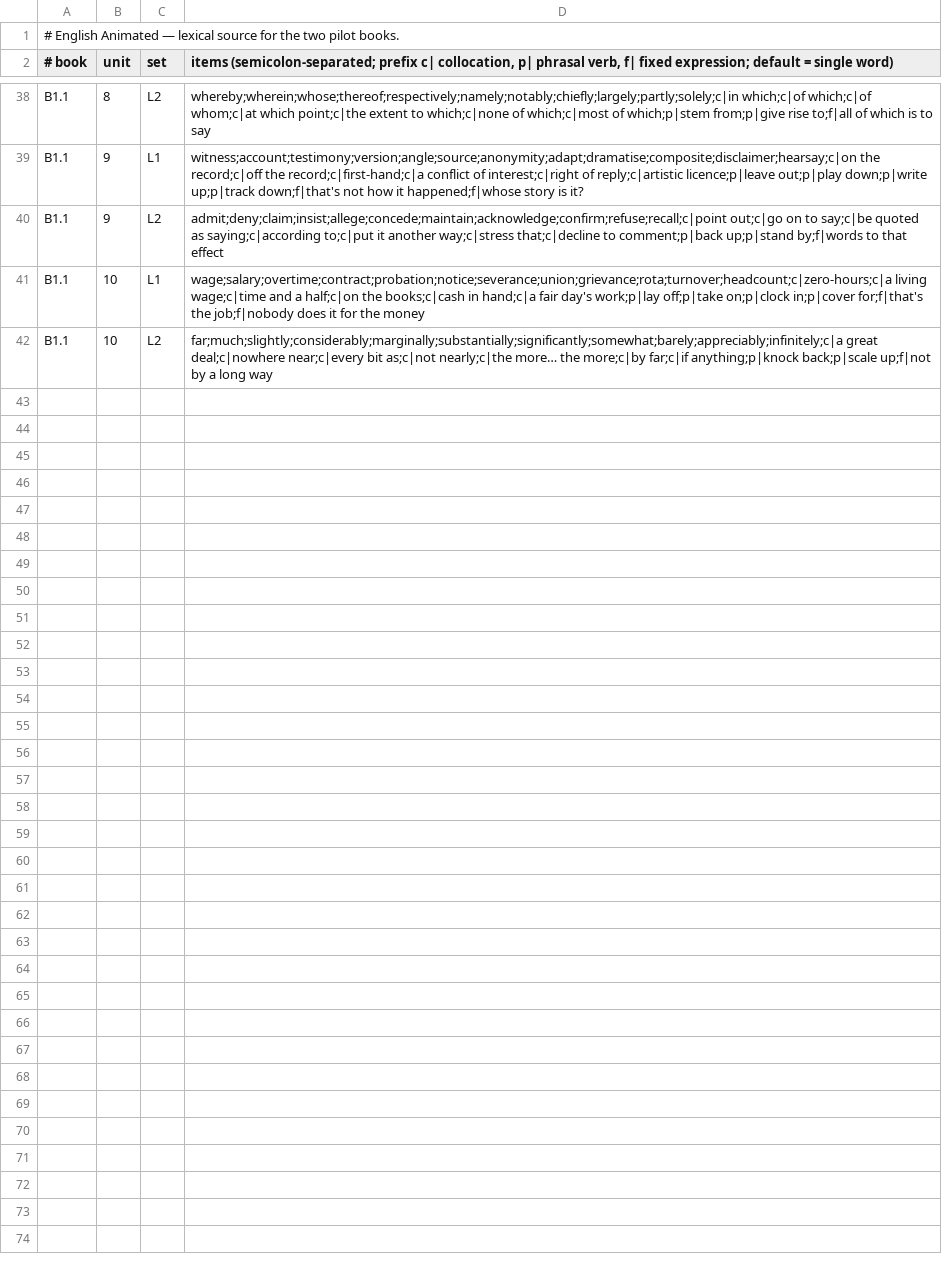
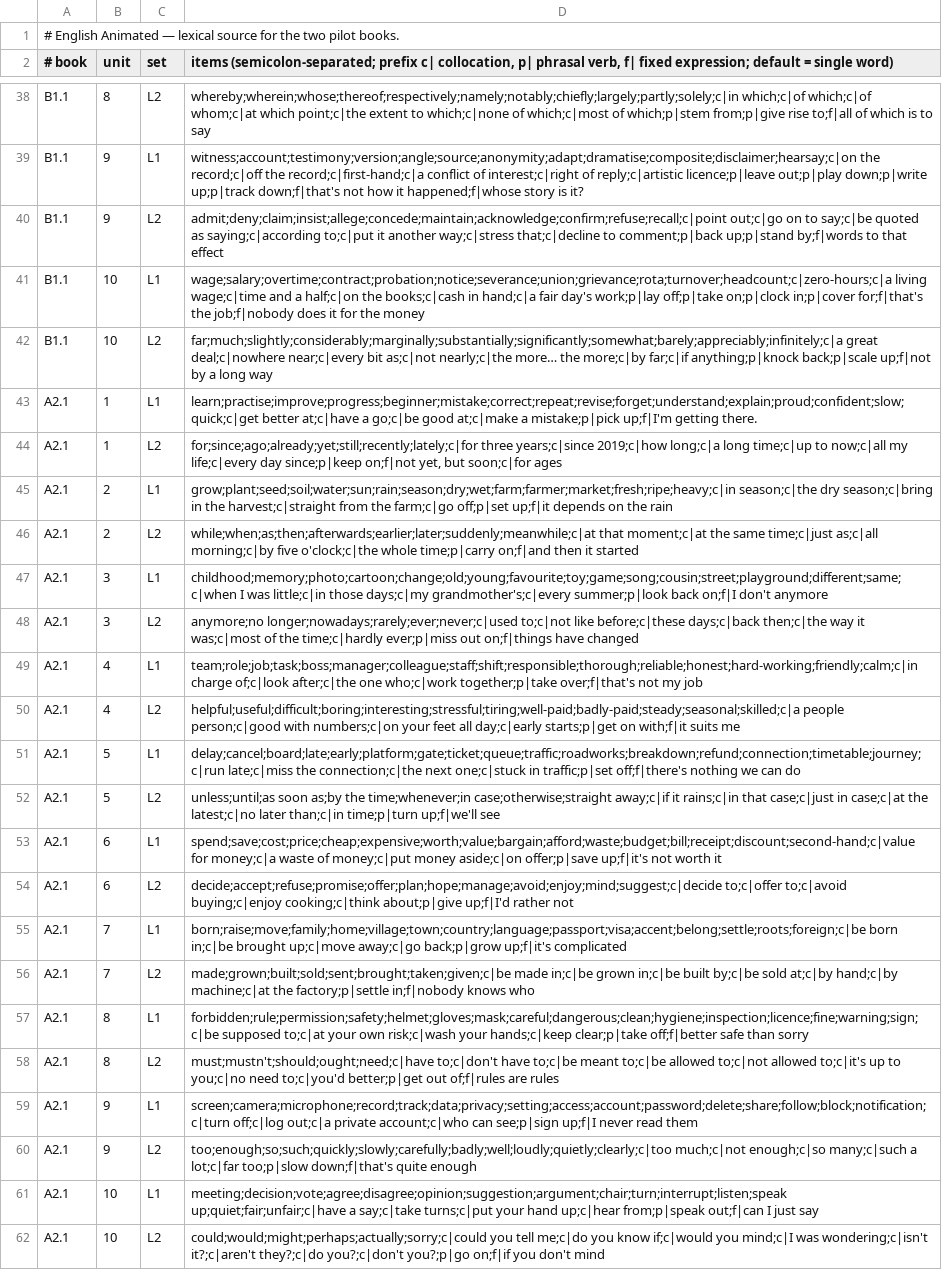
Before and after one commit to kareemkhorbatli101/Animated-Courses, a TSV file: docs/english-animated/data/lexis-source.tsv, drawn as a sheet; only a part is shown, gaps mark what is left out.

```diff
--- a/docs/english-animated/data/lexis-source.tsv
+++ b/docs/english-animated/data/lexis-source.tsv
@@ -42 +42,21 @@ B1.1	10	L1	wage;salary;overtime;contract;probation;notice;severance;union;grieva
 B1.1	10	L2	far;much;slightly;considerably;marginally;substantially;significantly;somewhat;barely;appreciably;infinitely;c|a great deal;c|nowhere near;c|every bit as;c|not nearly;c|the more… the more;c|by far;c|if anything;p|knock back;p|scale up;f|not by a long way
+A2.1	1	L1	learn;practise;improve;progress;beginner;mistake;correct;repeat;revise;forget;understand;explain;proud;confident;slow;quick;c|get better at;c|have a go;c|be good at;c|make a mistake;p|pick up;f|I'm getting there.
+A2.1	1	L2	for;since;ago;already;yet;still;recently;lately;c|for three years;c|since 2019;c|how long;c|a long time;c|up to now;c|all my life;c|every day since;p|keep on;f|not yet, but soon;c|for ages
+A2.1	2	L1	grow;plant;seed;soil;water;sun;rain;season;dry;wet;farm;farmer;market;fresh;ripe;heavy;c|in season;c|the dry season;c|bring in the harvest;c|straight from the farm;c|go off;p|set up;f|it depends on the rain
+A2.1	2	L2	while;when;as;then;afterwards;earlier;later;suddenly;meanwhile;c|at that moment;c|at the same time;c|just as;c|all morning;c|by five o'clock;c|the whole time;p|carry on;f|and then it started
+A2.1	3	L1	childhood;memory;photo;cartoon;change;old;young;favourite;toy;game;song;cousin;street;playground;different;same;c|when I was little;c|in those days;c|my grandmother's;c|every summer;p|look back on;f|I don't anymore
+A2.1	3	L2	anymore;no longer;nowadays;rarely;ever;never;c|used to;c|not like before;c|these days;c|back then;c|the way it was;c|most of the time;c|hardly ever;p|miss out on;f|things have changed
+A2.1	4	L1	team;role;job;task;boss;manager;colleague;staff;shift;responsible;thorough;reliable;honest;hard-working;friendly;calm;c|in charge of;c|look after;c|the one who;c|work together;p|take over;f|that's not my job
+A2.1	4	L2	helpful;useful;difficult;boring;interesting;stressful;tiring;well-paid;badly-paid;steady;seasonal;skilled;c|a people person;c|good with numbers;c|on your feet all day;c|early starts;p|get on with;f|it suits me
+A2.1	5	L1	delay;cancel;board;late;early;platform;gate;ticket;queue;traffic;roadworks;breakdown;refund;connection;timetable;journey;c|run late;c|miss the connection;c|the next one;c|stuck in traffic;p|set off;f|there's nothing we can do
+A2.1	5	L2	unless;until;as soon as;by the time;whenever;in case;otherwise;straight away;c|if it rains;c|in that case;c|just in case;c|at the latest;c|no later than;c|in time;p|turn up;f|we'll see
+A2.1	6	L1	spend;save;cost;price;cheap;expensive;worth;value;bargain;afford;waste;budget;bill;receipt;discount;second-hand;c|value for money;c|a waste of money;c|put money aside;c|on offer;p|save up;f|it's not worth it
+A2.1	6	L2	decide;accept;refuse;promise;offer;plan;hope;manage;avoid;enjoy;mind;suggest;c|decide to;c|offer to;c|avoid buying;c|enjoy cooking;c|think about;p|give up;f|I'd rather not
+A2.1	7	L1	born;raise;move;family;home;village;town;country;language;passport;visa;accent;belong;settle;roots;foreign;c|be born in;c|be brought up;c|move away;c|go back;p|grow up;f|it's complicated
+A2.1	7	L2	made;grown;built;sold;sent;brought;taken;given;c|be made in;c|be grown in;c|be built by;c|be sold at;c|by hand;c|by machine;c|at the factory;p|settle in;f|nobody knows who
+A2.1	8	L1	forbidden;rule;permission;safety;helmet;gloves;mask;careful;dangerous;clean;hygiene;inspection;licence;fine;warning;sign;c|be supposed to;c|at your own risk;c|wash your hands;c|keep clear;p|take off;f|better safe than sorry
+A2.1	8	L2	must;mustn't;should;ought;need;c|have to;c|don't have to;c|be meant to;c|be allowed to;c|not allowed to;c|it's up to you;c|no need to;c|you'd better;p|get out of;f|rules are rules
+A2.1	9	L1	screen;camera;microphone;record;track;data;privacy;setting;access;account;password;delete;share;follow;block;notification;c|turn off;c|log out;c|a private account;c|who can see;p|sign up;f|I never read them
+A2.1	9	L2	too;enough;so;such;quickly;slowly;carefully;badly;well;loudly;quietly;clearly;c|too much;c|not enough;c|so many;c|such a lot;c|far too;p|slow down;f|that's quite enough
+A2.1	10	L1	meeting;decision;vote;agree;disagree;opinion;suggestion;argument;chair;turn;interrupt;listen;speak up;quiet;fair;unfair;c|have a say;c|take turns;c|put your hand up;c|hear from;p|speak out;f|can I just say
+A2.1	10	L2	could;would;might;perhaps;actually;sorry;c|could you tell me;c|do you know if;c|would you mind;c|I was wondering;c|isn't it?;c|aren't they?;c|do you?;c|don't you?;p|go on;f|if you don't mind
```
Also changed, not shown: 36 other files.
